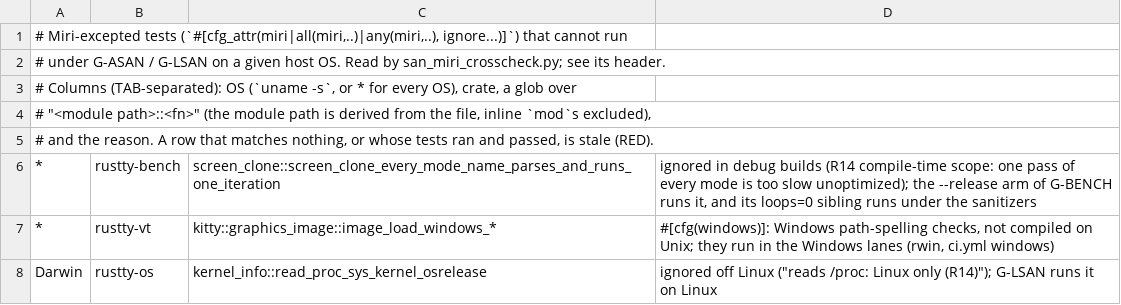
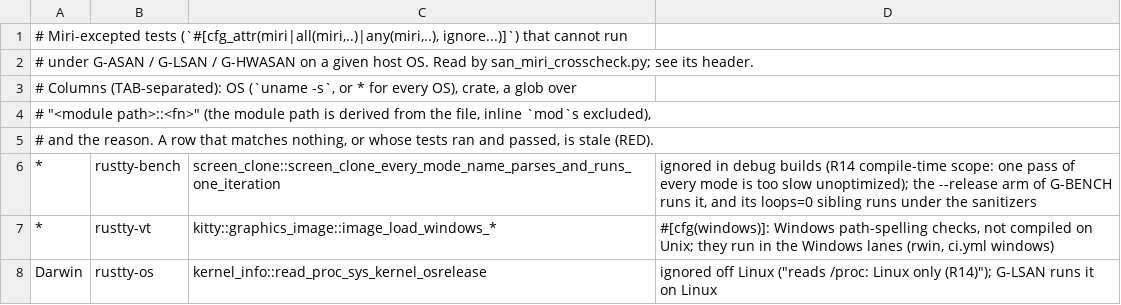
Before and after one commit to AirelyDev/rustty, a TSV file: .port/tools/gates/san_expected_absent.tsv, drawn as a sheet; only a part is shown.

```diff
--- a/.port/tools/gates/san_expected_absent.tsv
+++ b/.port/tools/gates/san_expected_absent.tsv
@@ -1,3 +1,3 @@
 # Miri-excepted tests (`#[cfg_attr(miri|all(miri,..)|any(miri,..), ignore...)]`) that cannot run
-# under G-ASAN / G-LSAN on a given host OS. Read by san_miri_crosscheck.py; see its header.
+# under G-ASAN / G-LSAN / G-HWASAN on a given host OS. Read by san_miri_crosscheck.py; see its header.
 # Columns (TAB-separated): OS (`uname -s`, or * for every OS), crate, a glob over
```
Also changed, not shown: 9 other files.
